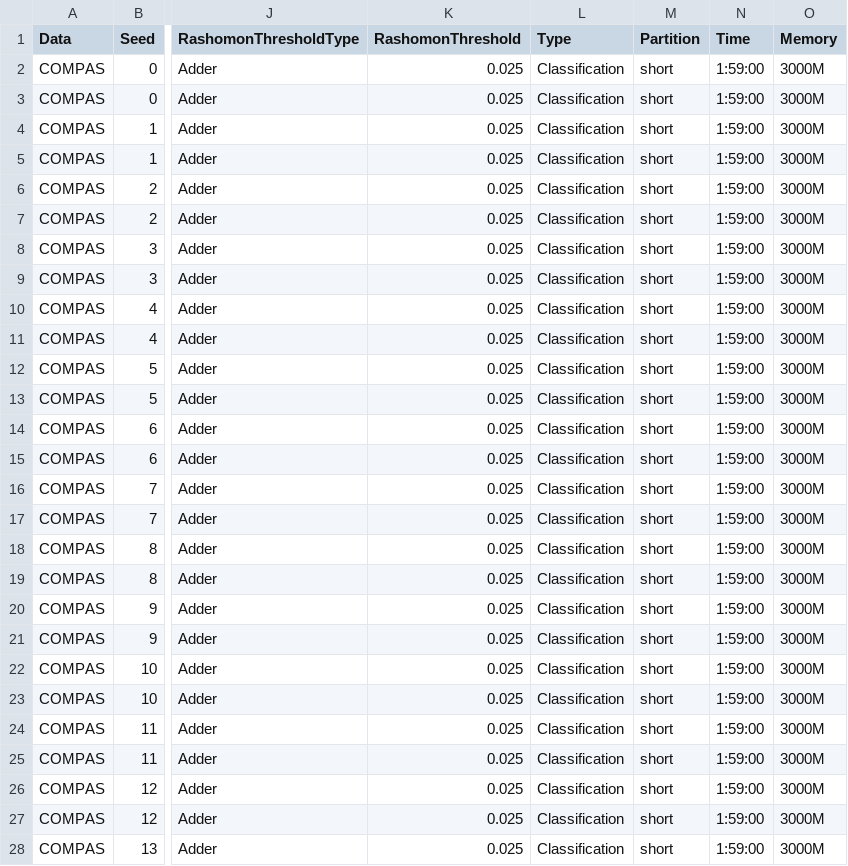
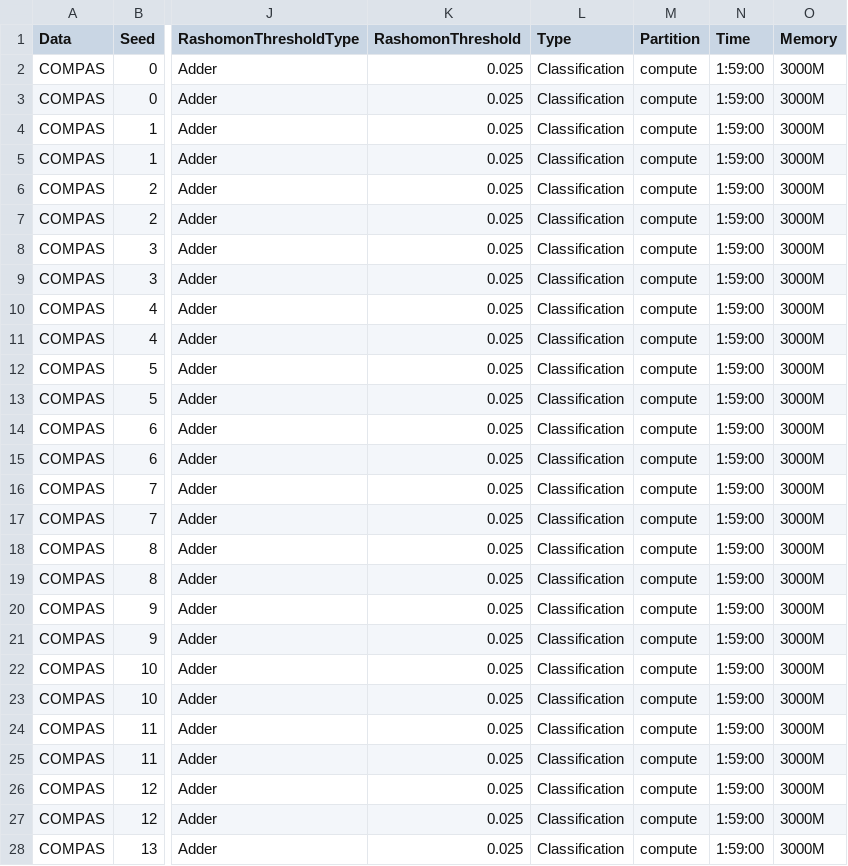
Before and after one commit to troyrusso/RashomonActiveLearning1, a CSV file: Data/ParameterVectors/ParameterVectorCOMPAS.csv, drawn as a sheet; only a part is shown, gaps mark what is left out; the diff covers the shown part only; the diff names each change by its address in the sheet, - before the commit and + after, or states it on an @@ line.

Commit message:
COMPAS 0.025

```diff
--- a/Data/ParameterVectors/ParameterVectorCOMPAS.csv
+++ b/Data/ParameterVectors/ParameterVectorCOMPAS.csv
-M2:M28 (Partition): short
+M2:M28 (Partition): compute
```
Also changed, not shown: 173 edited cells elsewhere in this file.
